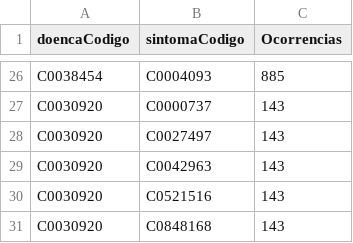
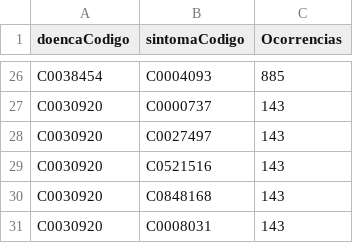
Before and after one commit to leferlin/desease-diagnose, a CSV file: data/DoencaSintomas.csv, drawn as a sheet; only a part is shown, gaps mark what is left out; the shorter side is filled out with more unchanged rows.

Commit message:
Tabelas Doenca alteradas3

```diff
--- a/data/DoencaSintomas.csv
+++ b/data/DoencaSintomas.csv
@@ -28,3 +28,2 @@ C0030920,C0000737,143
 C0030920,C0027497,143
-C0030920,C0042963,143
 C0030920,C0521516,143
```
Also changed, not shown: 2 other files.
